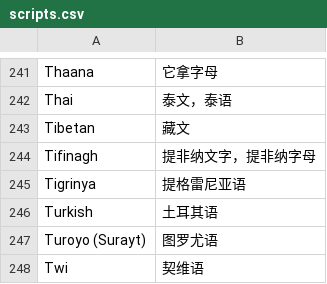
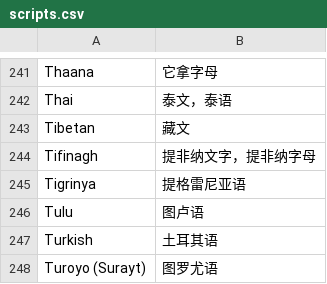
Before and after one commit to xfq/scripts, a CSV file: name/scripts.csv, drawn as a sheet; only a part is shown, gaps mark what is left out; the shorter side is filled out with more unchanged rows.

Commit message:
Add Tulu

```diff
--- a/name/scripts.csv
+++ b/name/scripts.csv
@@ -245,2 +245,3 @@ Tifinagh,提非纳文字，提非纳字母
 Tigrinya,提格雷尼亚语
+Tulu,图卢语
 Turkish,土耳其语
```
Also changed, not shown: 1 other file.
